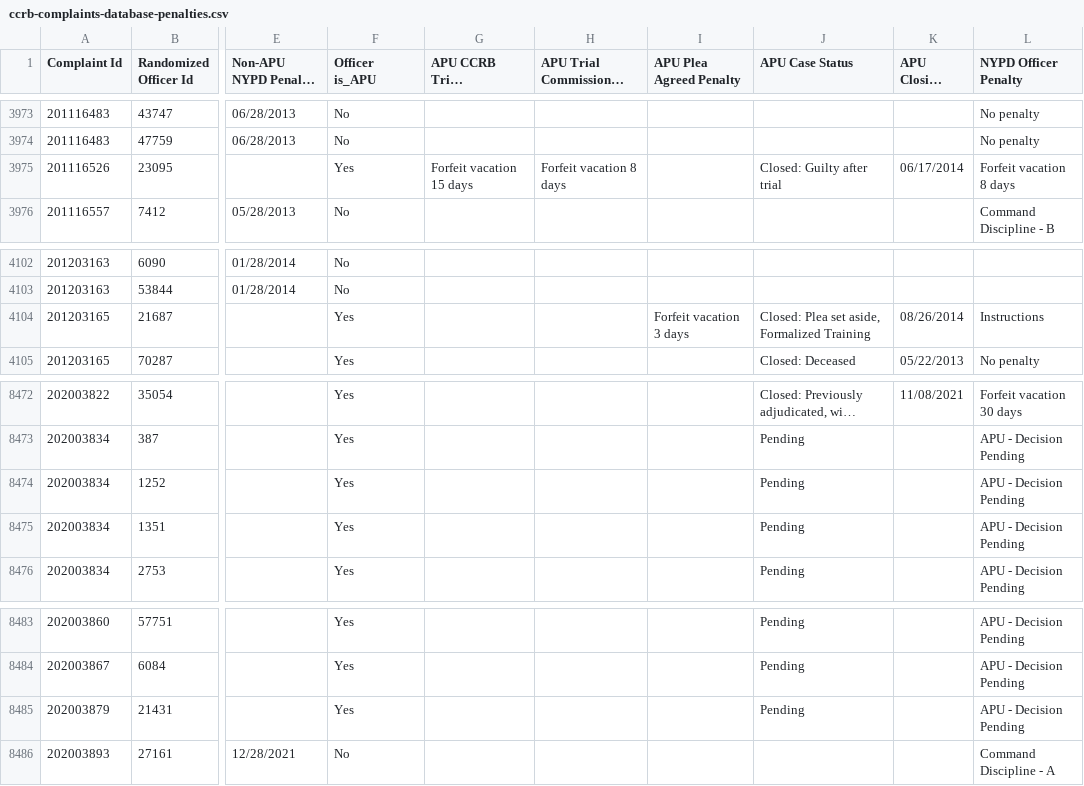
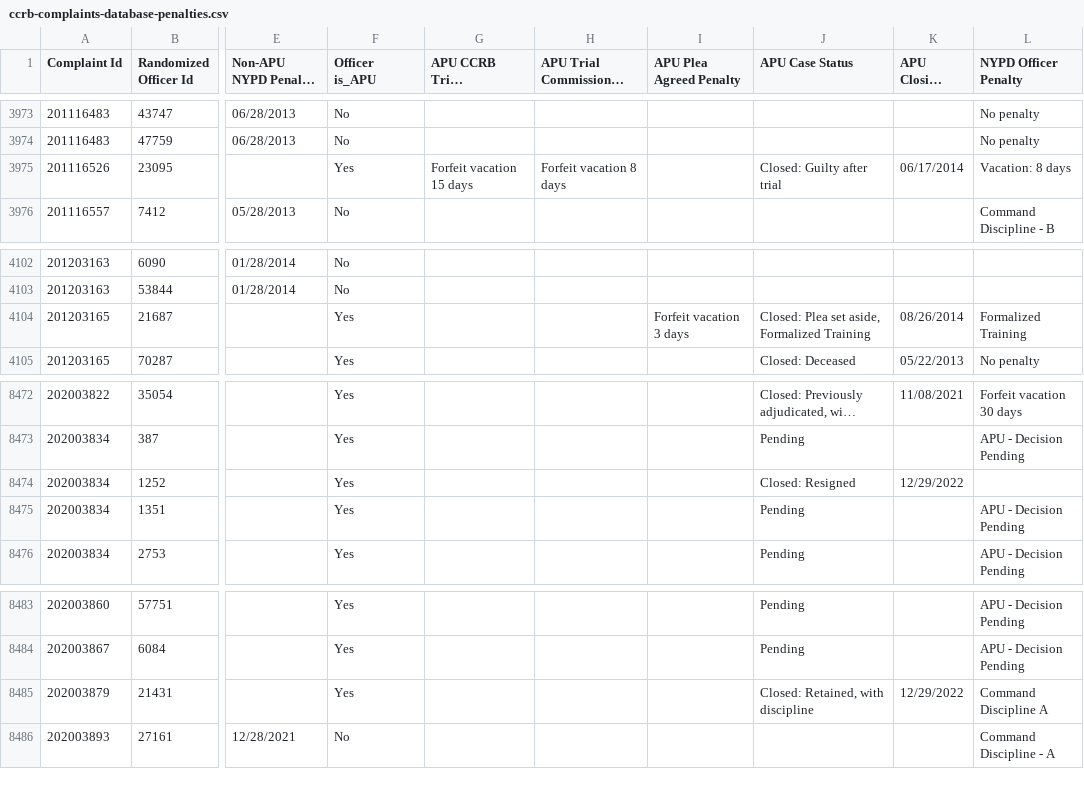
Before and after one commit to ryanwatkins/ccrb-complaints-database, a CSV file: ccrb-complaints-database-penalties.csv, drawn as a sheet; only a part is shown, gaps mark what is left out; long unchanged cells end in …; the diff names each change by its address in the sheet, - before the commit and + after, or states it on an @@ line.

```diff
--- a/ccrb-complaints-database-penalties.csv
+++ b/ccrb-complaints-database-penalties.csv
-L3975 (NYPD Officer Penalty): Forfeit vacation 8 days
+L3975 (NYPD Officer Penalty): Vacation: 8 days
-L4104 (NYPD Officer Penalty): Instructions
+L4104 (NYPD Officer Penalty): Formalized Training
-J8474 (APU Case Status): Pending
+J8474 (APU Case Status): Closed: Resigned
-K8474 (APU Closing Date): (empty)
+K8474 (APU Closing Date): 12/29/2022
-L8474 (NYPD Officer Penalty): APU - Decision Pending
+L8474 (NYPD Officer Penalty): (empty)
-J8485 (APU Case Status): Pending
+J8485 (APU Case Status): Closed: Retained, with discipline
-K8485 (APU Closing Date): (empty)
+K8485 (APU Closing Date): 12/29/2022
-L8485 (NYPD Officer Penalty): APU - Decision Pending
+L8485 (NYPD Officer Penalty): Command Discipline A
```
